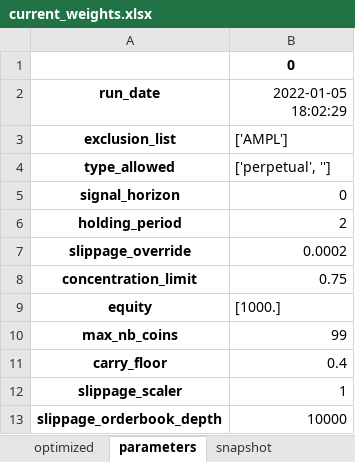
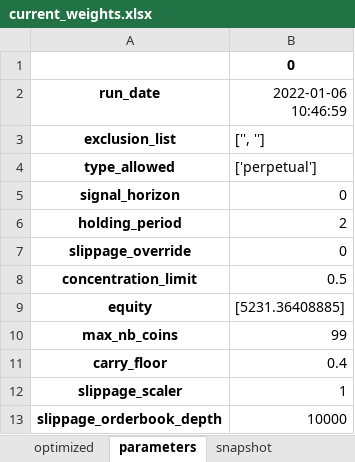
Before and after one commit to hhchhchhchhc/DynamicHedgeBacktest, an Excel workbook: DerivativeArbitrage/Runtime/ApprovedRuns/current_weights.xlsx, sheet parameters, drawn as a sheet; values as stored, in another font and other column widths than the file's, no borders; the diff names each change by its address in the sheet, - before the commit and + after, or states it on an @@ line.

```diff
--- a/DerivativeArbitrage/Runtime/ApprovedRuns/current_weights.xlsx (sheet parameters)
+++ b/DerivativeArbitrage/Runtime/ApprovedRuns/current_weights.xlsx (sheet parameters)
-B2: 2022-01-05 18:02:29
+B2: 2022-01-06 10:46:59
-B3 (2022-01-06 10:46:59): ['AMPL']
+B3 (2022-01-06 10:46:59): ['', '']
-B4 (2022-01-06 10:46:59): ['perpetual', '']
+B4 (2022-01-06 10:46:59): ['perpetual']
-B7 (2022-01-06 10:46:59): 0.0002
+B7 (2022-01-06 10:46:59): 0
-B8 (2022-01-06 10:46:59): 0.75
+B8 (2022-01-06 10:46:59): 0.5
-B9 (2022-01-06 10:46:59): [1000.]
+B9 (2022-01-06 10:46:59): [5231.36408885]
```
Also changed, not shown: sheet snapshot, sheet optimized, 1 other file.
